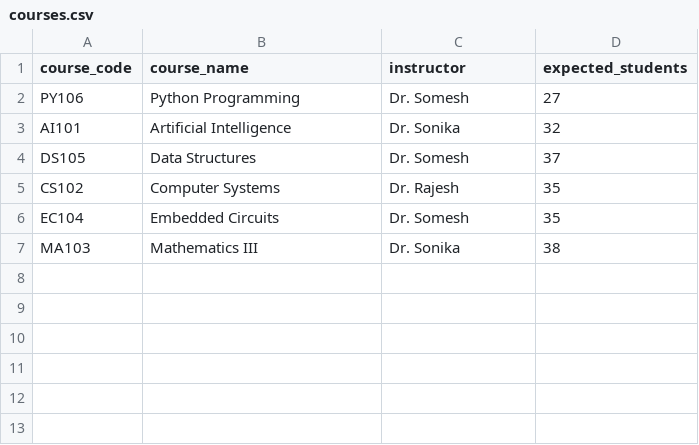
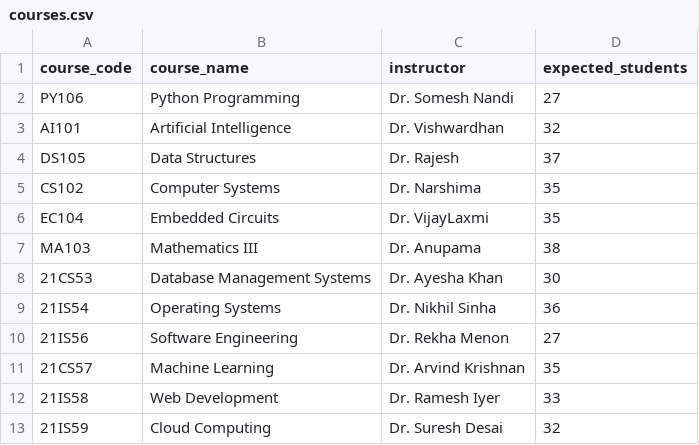
Before and after one commit to Joseph25Rejo/EMS, a CSV file: data/courses.csv, drawn as a sheet.

```diff
--- a/data/courses.csv
+++ b/data/courses.csv
@@ -1,7 +1,13 @@
 course_code,course_name,instructor,expected_students
-PY106,Python Programming,Dr. Somesh,27
-AI101,Artificial Intelligence,Dr. Sonika,32
-DS105,Data Structures,Dr. Somesh,37
-CS102,Computer Systems,Dr. Rajesh,35
-EC104,Embedded Circuits,Dr. Somesh,35
-MA103,Mathematics III,Dr. Sonika,38
+PY106,Python Programming,Dr. Somesh Nandi,27
+AI101,Artificial Intelligence,Dr. Vishwardhan,32
+DS105,Data Structures,Dr. Rajesh,37
+CS102,Computer Systems,Dr. Narshima,35
+EC104,Embedded Circuits,Dr. VijayLaxmi,35
+MA103,Mathematics III,Dr. Anupama,38
+21CS53,Database Management Systems,Dr. Ayesha Khan,30
+21IS54,Operating Systems,Dr. Nikhil Sinha,36
+21IS56,Software Engineering,Dr. Rekha Menon,27
+21CS57,Machine Learning,Dr. Arvind Krishnan,35
+21IS58,Web Development,Dr. Ramesh Iyer,33
+21IS59,Cloud Computing,Dr. Suresh Desai,32
```
Also changed, not shown: 10 other files.
